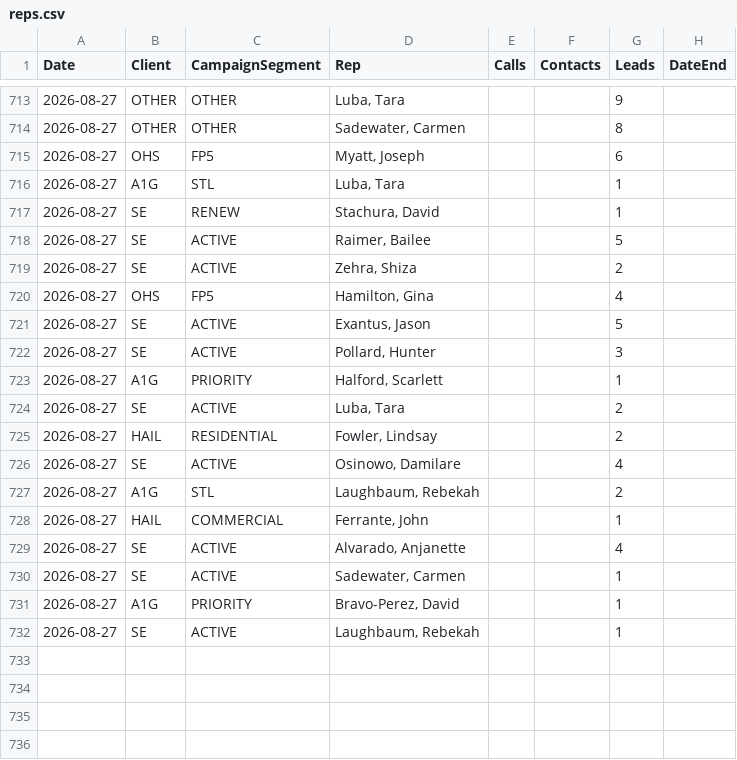
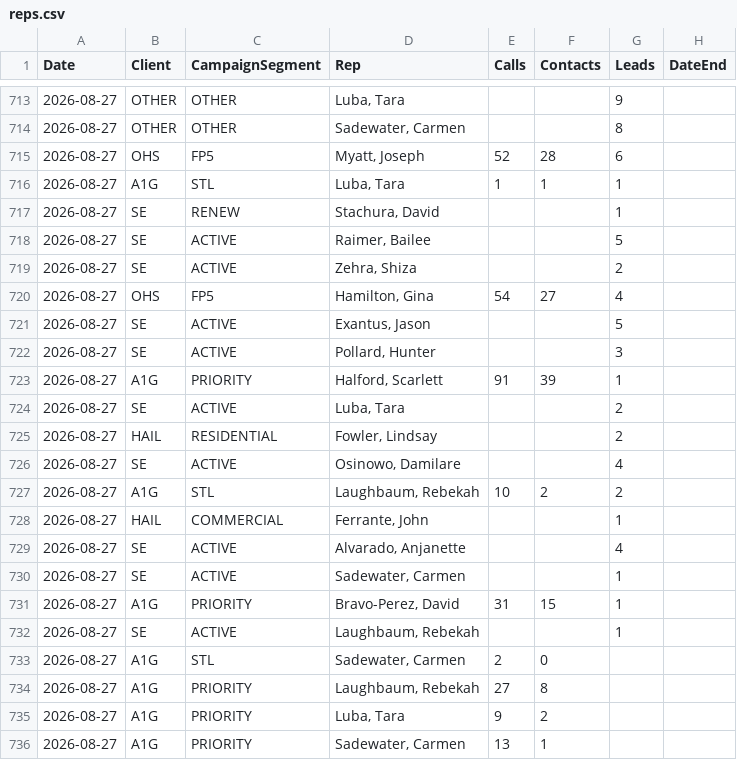
Before and after one commit to elite-call/priority-clients-dash, a CSV file: data/reps.csv, drawn as a sheet; only a part is shown, gaps mark what is left out; the diff covers the shown part only.

Commit message:
reps calls+contacts — 2026-08-27

```diff
--- a/data/reps.csv
+++ b/data/reps.csv
@@ -714,4 +714,4 @@ Date,Client,CampaignSegment,Rep,Calls,Contacts,Leads,DateEnd
 2026-08-27,OTHER,OTHER,"Sadewater, Carmen",,,8,
-2026-08-27,OHS,FP5,"Myatt, Joseph",,,6,
-2026-08-27,A1G,STL,"Luba, Tara",,,1,
+2026-08-27,OHS,FP5,"Myatt, Joseph",52,28,6,
+2026-08-27,A1G,STL,"Luba, Tara",1,1,1,
 2026-08-27,SE,RENEW,"Stachura, David",,,1,
@@ -719,6 +719,6 @@ Date,Client,CampaignSegment,Rep,Calls,Contacts,Leads,DateEnd
 2026-08-27,SE,ACTIVE,"Zehra, Shiza",,,2,
-2026-08-27,OHS,FP5,"Hamilton, Gina",,,4,
+2026-08-27,OHS,FP5,"Hamilton, Gina",54,27,4,
 2026-08-27,SE,ACTIVE,"Exantus, Jason",,,5,
 2026-08-27,SE,ACTIVE,"Pollard, Hunter",,,3,
-2026-08-27,A1G,PRIORITY,"Halford, Scarlett",,,1,
+2026-08-27,A1G,PRIORITY,"Halford, Scarlett",91,39,1,
 2026-08-27,SE,ACTIVE,"Luba, Tara",,,2,
@@ -726,3 +726,3 @@ Date,Client,CampaignSegment,Rep,Calls,Contacts,Leads,DateEnd
 2026-08-27,SE,ACTIVE,"Osinowo, Damilare",,,4,
-2026-08-27,A1G,STL,"Laughbaum, Rebekah",,,2,
+2026-08-27,A1G,STL,"Laughbaum, Rebekah",10,2,2,
 2026-08-27,HAIL,COMMERCIAL,"Ferrante, John",,,1,
@@ -730,3 +730,7 @@ Date,Client,CampaignSegment,Rep,Calls,Contacts,Leads,DateEnd
 2026-08-27,SE,ACTIVE,"Sadewater, Carmen",,,1,
-2026-08-27,A1G,PRIORITY,"Bravo-Perez, David",,,1,
+2026-08-27,A1G,PRIORITY,"Bravo-Perez, David",31,15,1,
 2026-08-27,SE,ACTIVE,"Laughbaum, Rebekah",,,1,
+2026-08-27,A1G,STL,"Sadewater, Carmen",2,0,,
+2026-08-27,A1G,PRIORITY,"Laughbaum, Rebekah",27,8,,
+2026-08-27,A1G,PRIORITY,"Luba, Tara",9,2,,
+2026-08-27,A1G,PRIORITY,"Sadewater, Carmen",13,1,,
```
Also changed, not shown: 22 edited cells elsewhere in this file.
